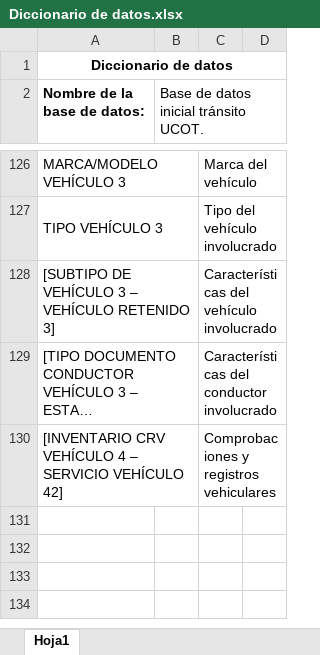
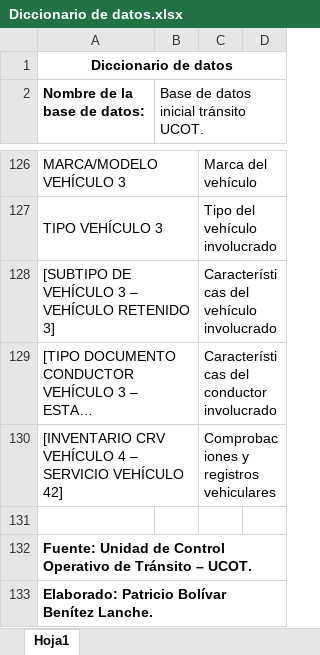
Before and after one commit to Orixstranger/DataMining_Accidentes_Transito_Canton_Loja, an Excel workbook: Diccionario de datos/Diccionario de datos.xlsx, sheet Hoja1, drawn as a sheet; only a part is shown, gaps mark what is left out; long unchanged cells end in …; values as stored, in another font and other column widths than the file's, no borders; the diff names each change by its address in the sheet, - before the commit and + after, or states it on an @@ line.

Commit message:
Diccionario de datos

```diff
--- a/Diccionario de datos/Diccionario de datos.xlsx (sheet Hoja1)
+++ b/Diccionario de datos/Diccionario de datos.xlsx (sheet Hoja1)
+row 131: (empty)
+row 132: Fuente: Unidad de Control Operativo de Tránsito – UCOT.
+row 133: Elaborado: Patricio Bolívar Benítez Lanche.
```
